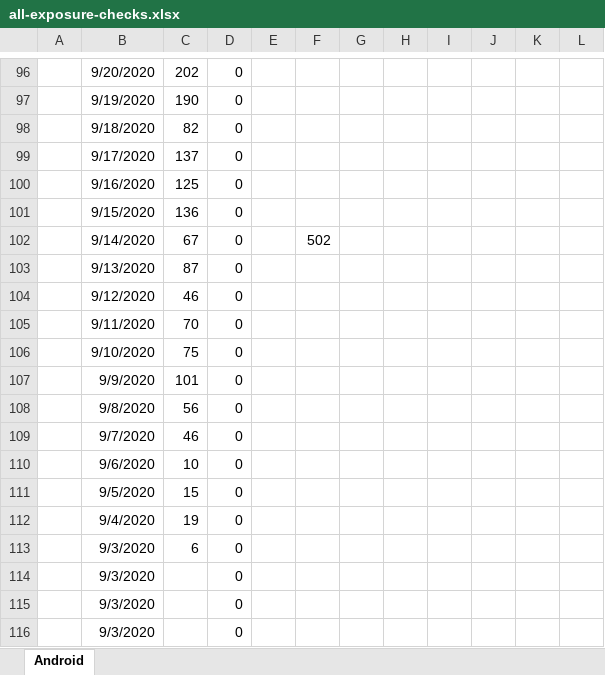
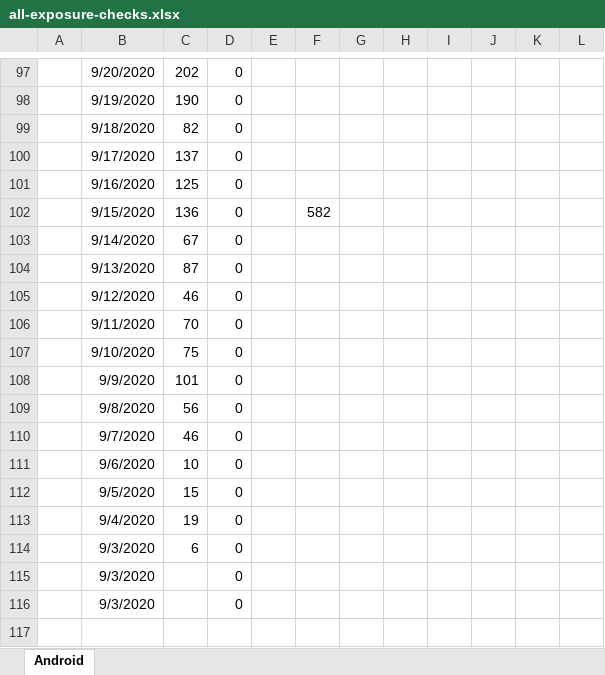
Before and after one commit to jussivirkkala/Excel, an Excel workbook: all-exposure-checks/all-exposure-checks.xlsx, sheet Android, drawn as a sheet; only a part is shown, gaps mark what is left out; values as stored, in another font and other column widths than the file's, no borders; charts and pictures not drawn; removed rows and columns are numbered as before the commit, all else as after; the diff covers the shown part only; the diff names each change by its address in the sheet, - before the commit and + after, or states it on an @@ line.

```diff
--- a/all-exposure-checks/all-exposure-checks.xlsx (sheet Android)
+++ b/all-exposure-checks/all-exposure-checks.xlsx (sheet Android)
-F102: (empty)
+F102: 582
-F103: 502
+F103: (empty)
-row 114:  | 9/3/2020 |  | 0
```
Also changed, not shown: 14 added rows, 13 removed rows and 29 edited cells elsewhere in this sheet, formulas that keep their value, charts or pictures.
